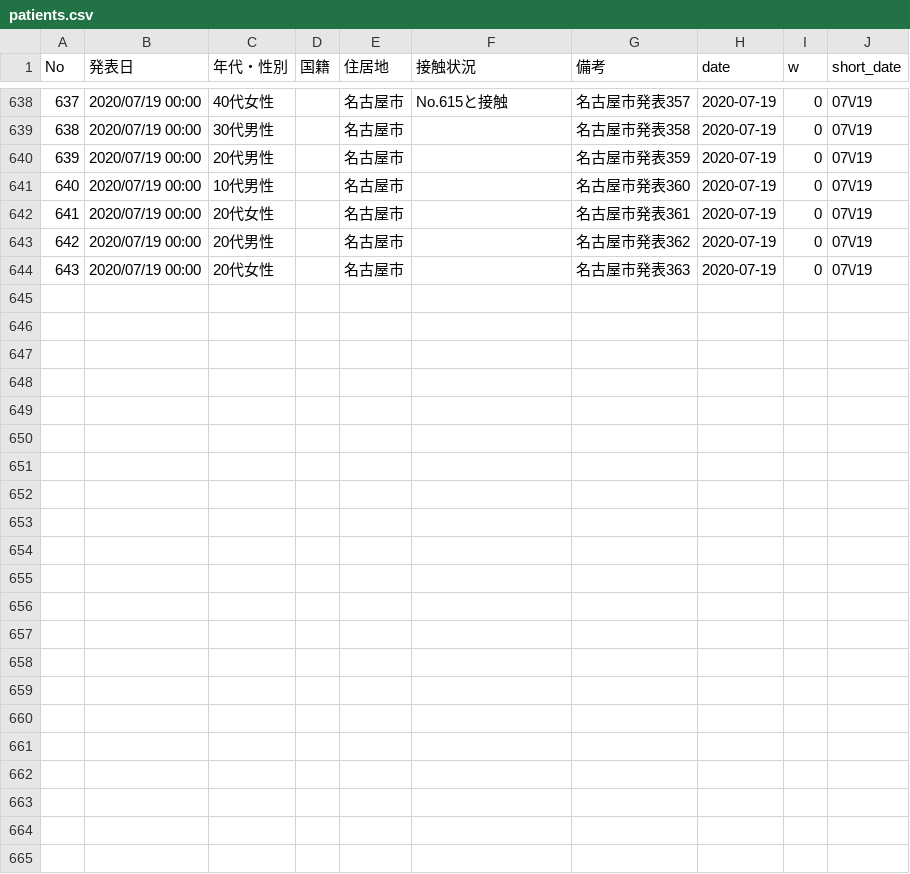
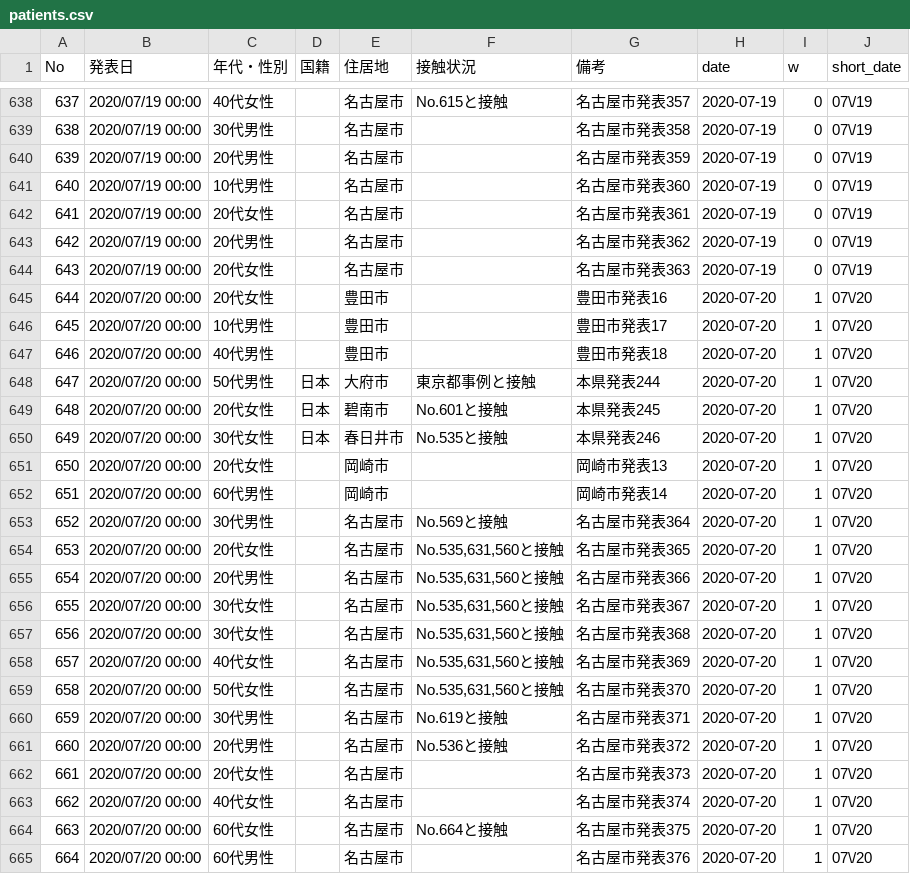
Before and after one commit to yoshitaka7/covid19, a CSV file: patients.csv, drawn as a sheet; only a part is shown, gaps mark what is left out; the diff covers the shown part only.

Commit message:
update data

```diff
--- a/patients.csv
+++ b/patients.csv
@@ -644 +644,22 @@ No,発表日,年代・性別,国籍,住居地,接触状況,備考,date,w,short_d
 643,2020/07/19 00:00,20代女性,,名古屋市,,名古屋市発表363,2020-07-19,0,07\/19
+644,2020/07/20 00:00,20代女性,,豊田市,,豊田市発表16,2020-07-20,1,07\/20
+645,2020/07/20 00:00,10代男性,,豊田市,,豊田市発表17,2020-07-20,1,07\/20
+646,2020/07/20 00:00,40代男性,,豊田市,,豊田市発表18,2020-07-20,1,07\/20
+647,2020/07/20 00:00,50代男性,日本,大府市,東京都事例と接触,本県発表244,2020-07-20,1,07\/20
+648,2020/07/20 00:00,20代女性,日本,碧南市,No.601と接触,本県発表245,2020-07-20,1,07\/20
+649,2020/07/20 00:00,30代女性,日本,春日井市,No.535と接触,本県発表246,2020-07-20,1,07\/20
+650,2020/07/20 00:00,20代女性,,岡崎市,,岡崎市発表13,2020-07-20,1,07\/20
+651,2020/07/20 00:00,60代男性,,岡崎市,,岡崎市発表14,2020-07-20,1,07\/20
+652,2020/07/20 00:00,30代男性,,名古屋市,No.569と接触,名古屋市発表364,2020-07-20,1,07\/20
+653,2020/07/20 00:00,20代女性,,名古屋市,"No.535,631,560と接触",名古屋市発表365,2020-07-20,1,07\/20
+654,2020/07/20 00:00,20代男性,,名古屋市,"No.535,631,560と接触",名古屋市発表366,2020-07-20,1,07\/20
+655,2020/07/20 00:00,30代女性,,名古屋市,"No.535,631,560と接触",名古屋市発表367,2020-07-20,1,07\/20
+656,2020/07/20 00:00,30代女性,,名古屋市,"No.535,631,560と接触",名古屋市発表368,2020-07-20,1,07\/20
+657,2020/07/20 00:00,40代女性,,名古屋市,"No.535,631,560と接触",名古屋市発表369,2020-07-20,1,07\/20
+658,2020/07/20 00:00,50代女性,,名古屋市,"No.535,631,560と接触",名古屋市発表370,2020-07-20,1,07\/20
+659,2020/07/20 00:00,30代男性,,名古屋市,No.619と接触,名古屋市発表371,2020-07-20,1,07\/20
+660,2020/07/20 00:00,20代男性,,名古屋市,No.536と接触,名古屋市発表372,2020-07-20,1,07\/20
+661,2020/07/20 00:00,20代女性,,名古屋市,,名古屋市発表373,2020-07-20,1,07\/20
+662,2020/07/20 00:00,40代女性,,名古屋市,,名古屋市発表374,2020-07-20,1,07\/20
+663,2020/07/20 00:00,60代女性,,名古屋市,No.664と接触,名古屋市発表375,2020-07-20,1,07\/20
+664,2020/07/20 00:00,60代男性,,名古屋市,,名古屋市発表376,2020-07-20,1,07\/20
```
Also changed, not shown: 5 edited cells elsewhere in this file, inspection_persons_summary.csv, source.csv, 2 other files.
